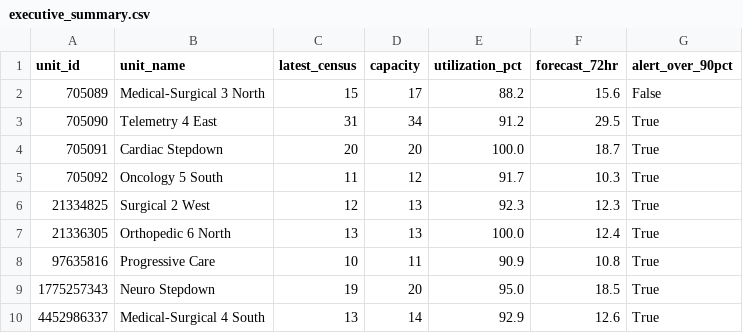
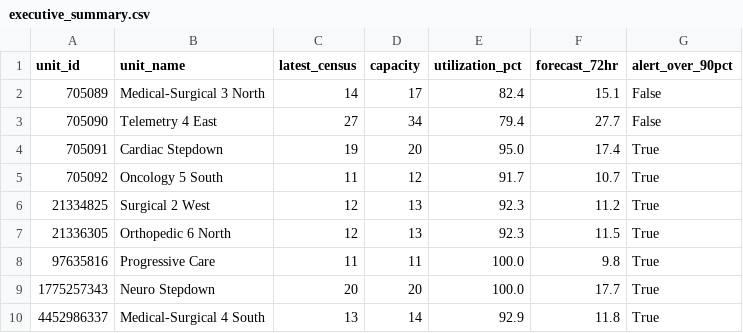
Before and after one commit to joshquigs11093/Nurse_Unit_Census_Prediction, a CSV file: outputs/tableau/executive_summary.csv, drawn as a sheet.

```diff
--- a/outputs/tableau/executive_summary.csv
+++ b/outputs/tableau/executive_summary.csv
@@ -1,10 +1,10 @@
 unit_id,unit_name,latest_census,capacity,utilization_pct,forecast_72hr,alert_over_90pct
-705089,Medical-Surgical 3 North,15,17,88.2,15.6,False
-705090,Telemetry 4 East,31,34,91.2,29.5,True
-705091,Cardiac Stepdown,20,20,100.0,18.7,True
-705092,Oncology 5 South,11,12,91.7,10.3,True
-21334825,Surgical 2 West,12,13,92.3,12.3,True
-21336305,Orthopedic 6 North,13,13,100.0,12.4,True
-97635816,Progressive Care,10,11,90.9,10.8,True
-1775257343,Neuro Stepdown,19,20,95.0,18.5,True
-4452986337,Medical-Surgical 4 South,13,14,92.9,12.6,True
+705089,Medical-Surgical 3 North,14,17,82.4,15.1,False
+705090,Telemetry 4 East,27,34,79.4,27.7,False
+705091,Cardiac Stepdown,19,20,95.0,17.4,True
+705092,Oncology 5 South,11,12,91.7,10.7,True
+21334825,Surgical 2 West,12,13,92.3,11.2,True
+21336305,Orthopedic 6 North,12,13,92.3,11.5,True
+97635816,Progressive Care,11,11,100.0,9.8,True
+1775257343,Neuro Stepdown,20,20,100.0,17.7,True
+4452986337,Medical-Surgical 4 South,13,14,92.9,11.8,True
```
Also changed, not shown: outputs/tableau/drift_history.csv, outputs/tableau/forecast_predictions.csv, 5 other files.
